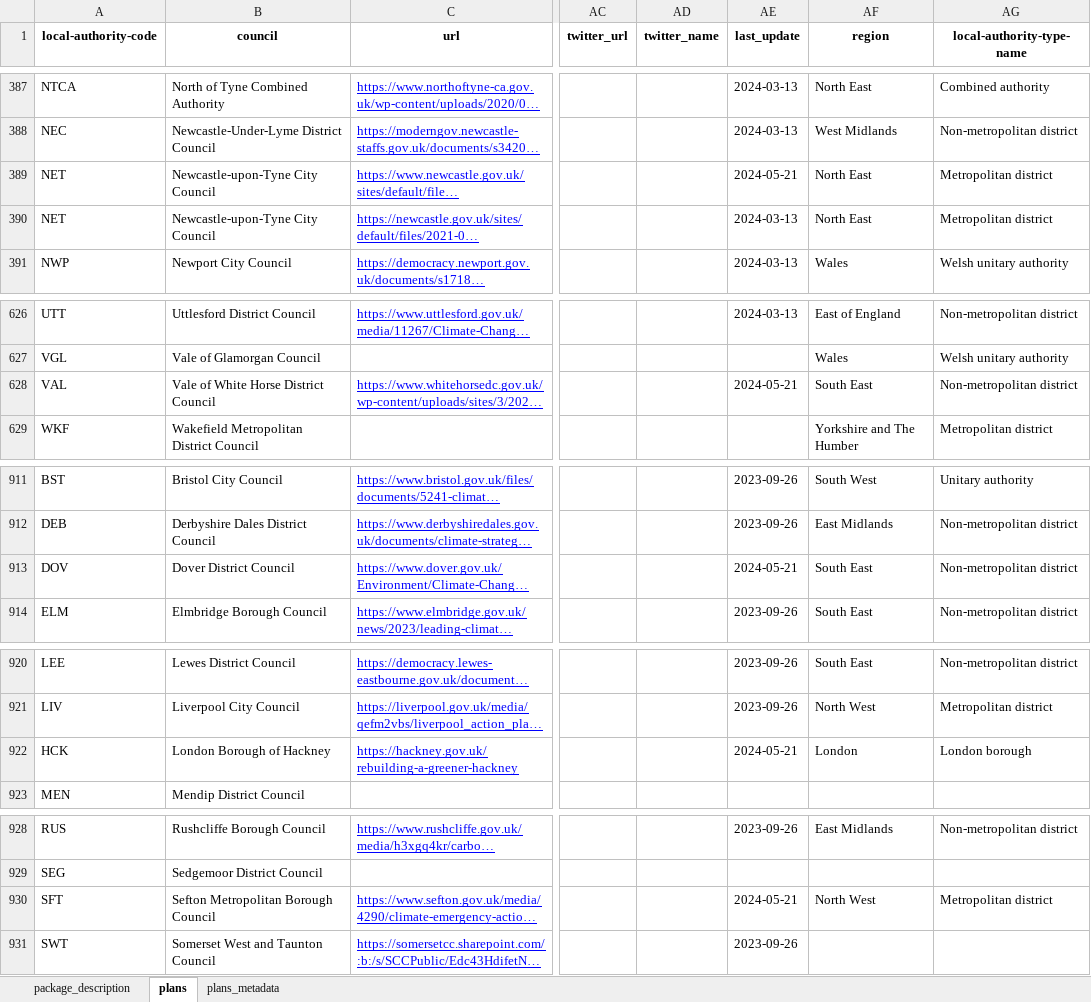
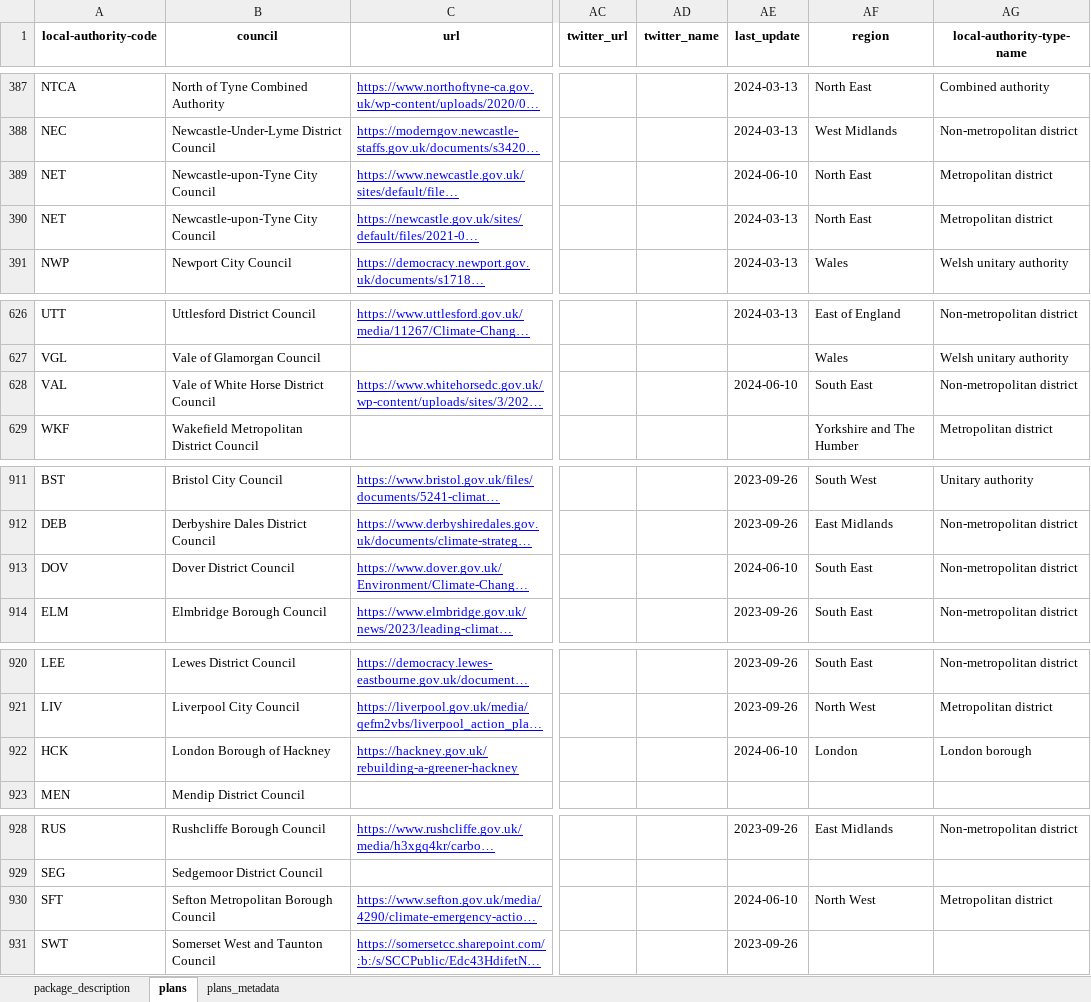
Before and after one commit to mysociety/la-plans-promises, an Excel workbook: docs/data/local_authority_climate_plans_metadata/latest/local_authority_climate_plans_metadata.xlsx, sheet plans, drawn as a sheet; only a part is shown, gaps mark what is left out; long unchanged cells end in …; values as stored, in another font and other column widths than the file's, no borders; the diff covers the shown part only; the diff names each change by its address in the sheet, - before the commit and + after, or states it on an @@ line.

```diff
--- a/docs/data/local_authority_climate_plans_metadata/latest/local_authority_climate_plans_metadata.xlsx (sheet plans)
+++ b/docs/data/local_authority_climate_plans_metadata/latest/local_authority_climate_plans_metadata.xlsx (sheet plans)
-AE389 (last_update): 2024-05-21
+AE389 (last_update): 2024-06-10
-AE628 (last_update): 2024-05-21
+AE628 (last_update): 2024-06-10
-AE913 (last_update): 2024-05-21
+AE913 (last_update): 2024-06-10
-AE922 (last_update): 2024-05-21
+AE922 (last_update): 2024-06-10
-AE930 (last_update): 2024-05-21
+AE930 (last_update): 2024-06-10
```
Also changed, not shown: 14 edited cells elsewhere in this sheet, sheet package_description, 40 other files.
